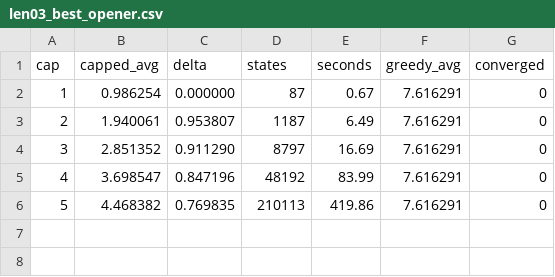
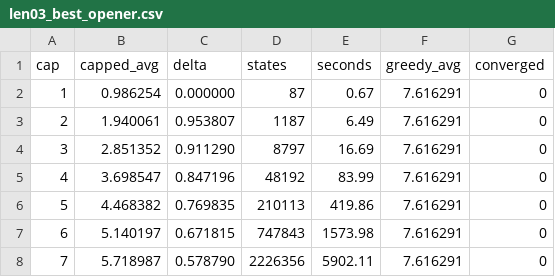
Before and after one commit to Ballpark-Figures/hangman, a CSV file: math/data/shared/optimal/len03_best_opener.csv, drawn as a sheet.

```diff
--- a/math/data/shared/optimal/len03_best_opener.csv
+++ b/math/data/shared/optimal/len03_best_opener.csv
@@ -6 +6,3 @@ cap,capped_avg,delta,states,seconds,greedy_avg,converged
 5,4.468382,0.769835,210113,419.86,7.616291,0
+6,5.140197,0.671815,747843,1573.98,7.616291,0
+7,5.718987,0.578790,2226356,5902.11,7.616291,0
```
Also changed, not shown: math/data/shared/optimal/len04_best_opener.csv, math/data/shared/optimal/len04_zipf.csv, 34 other files.
